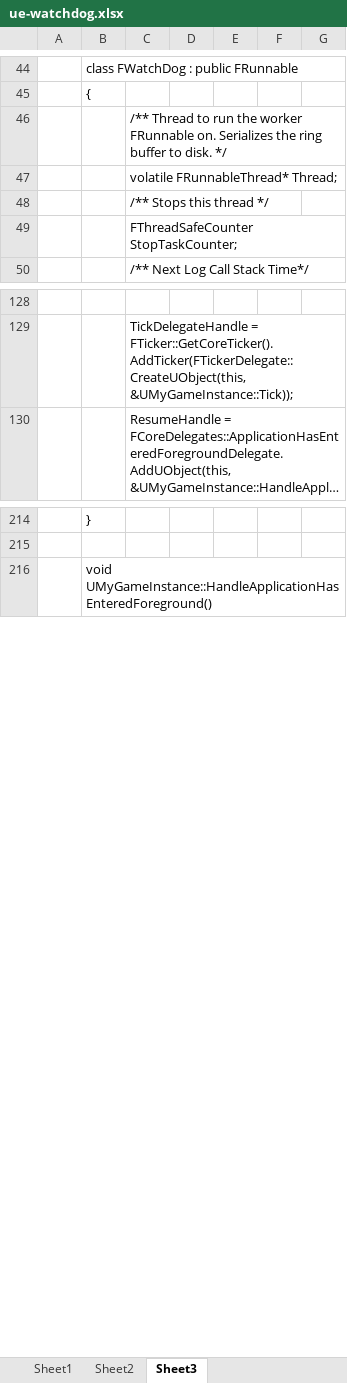
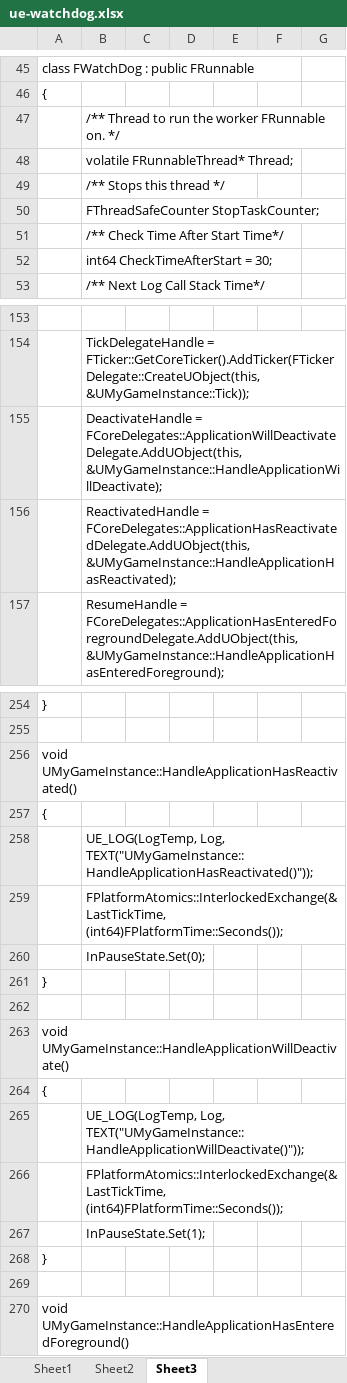
Before and after one commit to guanzhongdaoke/ue, an Excel workbook: doc5/ue-watchdog.xlsx, sheet Sheet3, drawn as a sheet; only a part is shown, gaps mark what is left out; long unchanged cells end in …; values as stored, in another font and other column widths than the file's, no borders; removed rows and columns are numbered as before the commit, all else as after; the diff covers the shown part only; the diff names each change by its address in the sheet, - before the commit and + after, or states it on an @@ line.

```diff
--- a/doc5/ue-watchdog.xlsx (sheet Sheet3)
+++ b/doc5/ue-watchdog.xlsx (sheet Sheet3)
-column A, empty
+column D, empty
-B47: …FRunnable on. Serializes the ring buffer to disk. */
+B47: …FRunnable on. */
+row 51:  | /** Check Time After Start Time*/
+row 52:  | int64 CheckTimeAfterStart = 30;
+row 155:  | DeactivateHandle = FCoreDelegates::ApplicationWillDeactivateDelegate.AddUObject(this, &UMyGameInstance::HandleApplicationWillDeactivate);
+row 156:  | ReactivatedHandle = FCoreDelegates::ApplicationHasReactivatedDelegate.AddUObject(this, &UMyGameInstance::HandleApplicationHasReactivated);
+row 256: void UMyGameInstance::HandleApplicationHasReactivated()
+row 257: {
+row 258:  | UE_LOG(LogTemp, Log, TEXT("UMyGameInstance::HandleApplicationHasReactivated()"));
+row 259:  | FPlatformAtomics::InterlockedExchange(&LastTickTime, (int64)FPlatformTime::Seconds());
+row 260:  | InPauseState.Set(0);
+row 261: }
+row 262: (empty)
+row 263: void UMyGameInstance::HandleApplicationWillDeactivate()
+row 264: {
+row 265:  | UE_LOG(LogTemp, Log, TEXT("UMyGameInstance::HandleApplicationWillDeactivate()"));
+row 266:  | FPlatformAtomics::InterlockedExchange(&LastTickTime, (int64)FPlatformTime::Seconds());
+row 267:  | InPauseState.Set(1);
+row 268: }
+row 269: (empty)
```
Also changed, not shown: 37 added rows, 1 removed row, 1 moved row and 4 edited cells elsewhere in this sheet, sheet Sheet2.
